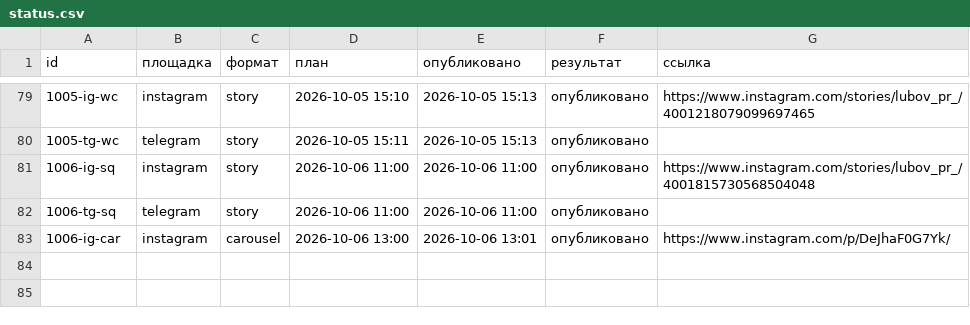
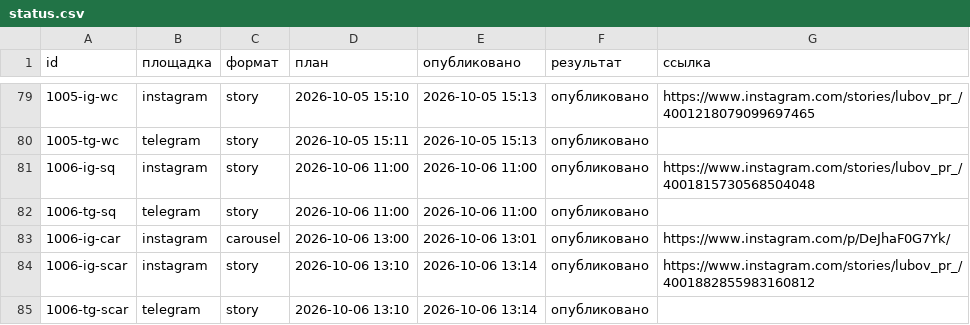
Before and after one commit to pavlik10011991-commits/avtoposter-lubovy, a CSV file: status.csv, drawn as a sheet; only a part is shown, gaps mark what is left out; the diff names each change by its address in the sheet, - before the commit and + after, or states it on an @@ line.

Commit message:
журнал: 2026-10-06 10:14 UTC

```diff
--- a/status.csv
+++ b/status.csv
+row 84: 1006-ig-scar | instagram | story | 2026-10-06 13:10 | 2026-10-06 13:14 | опубликовано | https://www.instagram.com/stories/lubov_pr_/4001882855983160812
+row 85: 1006-tg-scar | telegram | story | 2026-10-06 13:10 | 2026-10-06 13:14 | опубликовано
```
